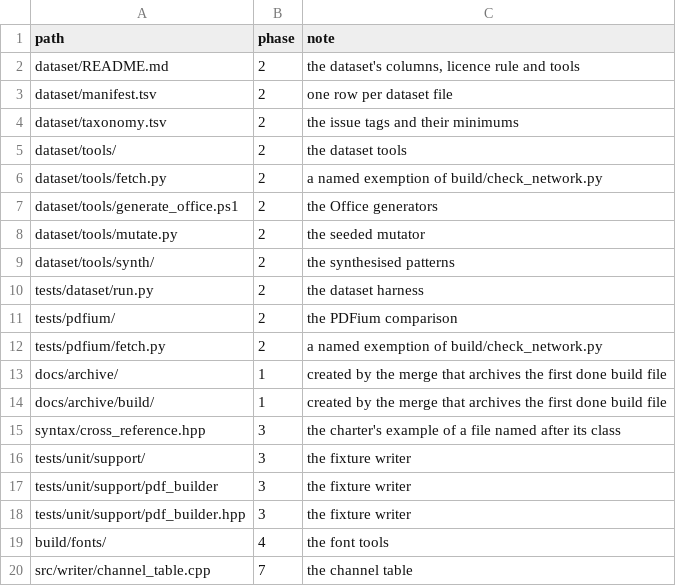
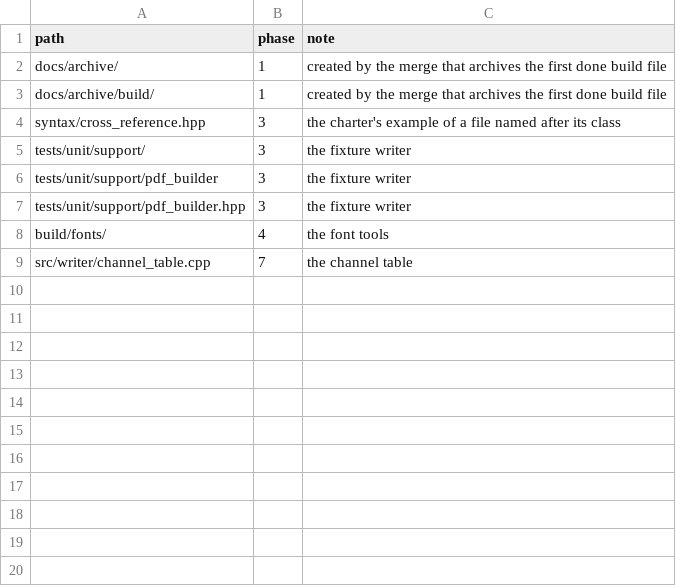
Before and after one commit to Rosca75/pdfkit, a TSV file: build/paths_pending.tsv, drawn as a sheet.

```diff
--- a/build/paths_pending.tsv
+++ b/build/paths_pending.tsv
@@ -1,13 +1,2 @@
 path	phase	note
-dataset/README.md	2	the dataset's columns, licence rule and tools
-dataset/manifest.tsv	2	one row per dataset file
-dataset/taxonomy.tsv	2	the issue tags and their minimums
-dataset/tools/	2	the dataset tools
-dataset/tools/fetch.py	2	a named exemption of build/check_network.py
-dataset/tools/generate_office.ps1	2	the Office generators
-dataset/tools/mutate.py	2	the seeded mutator
-dataset/tools/synth/	2	the synthesised patterns
-tests/dataset/run.py	2	the dataset harness
-tests/pdfium/	2	the PDFium comparison
-tests/pdfium/fetch.py	2	a named exemption of build/check_network.py
 docs/archive/	1	created by the merge that archives the first done build file
```
Also changed, not shown: 1 other file.
